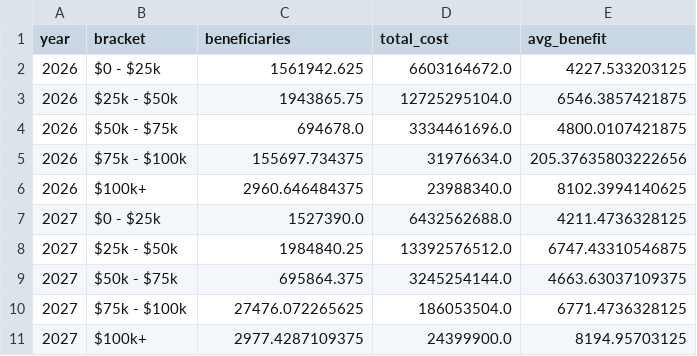
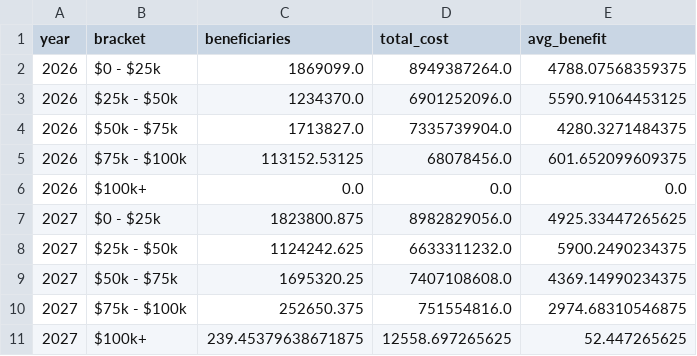
Before and after one commit to PolicyEngine/working-parents-tax-relief-act, a CSV file: frontend/public/data/income_brackets.csv, drawn as a sheet; only a part is shown; the diff covers the shown part only.

```diff
--- a/frontend/public/data/income_brackets.csv
+++ b/frontend/public/data/income_brackets.csv
@@ -1,11 +1,11 @@
 year,bracket,beneficiaries,total_cost,avg_benefit
-2026,$0 - $25k,1561942.625,6603164672.0,4227.533203125
-2026,$25k - $50k,1943865.75,12725295104.0,6546.3857421875
-2026,$50k - $75k,694678.0,3334461696.0,4800.0107421875
-2026,$75k - $100k,155697.734375,31976634.0,205.37635803222656
-2026,$100k+,2960.646484375,23988340.0,8102.3994140625
-2027,$0 - $25k,1527390.0,6432562688.0,4211.4736328125
-2027,$25k - $50k,1984840.25,13392576512.0,6747.43310546875
-2027,$50k - $75k,695864.375,3245254144.0,4663.63037109375
-2027,$75k - $100k,27476.072265625,186053504.0,6771.4736328125
-2027,$100k+,2977.4287109375,24399900.0,8194.95703125
+2026,$0 - $25k,1869099.0,8949387264.0,4788.07568359375
+2026,$25k - $50k,1234370.0,6901252096.0,5590.91064453125
+2026,$50k - $75k,1713827.0,7335739904.0,4280.3271484375
+2026,$75k - $100k,113152.53125,68078456.0,601.652099609375
+2026,$100k+,0.0,0.0,0.0
+2027,$0 - $25k,1823800.875,8982829056.0,4925.33447265625
+2027,$25k - $50k,1124242.625,6633311232.0,5900.2490234375
+2027,$50k - $75k,1695320.25,7407108608.0,4369.14990234375
+2027,$75k - $100k,252650.375,751554816.0,2974.68310546875
+2027,$100k+,239.45379638671875,12558.697265625,52.447265625
```
Also changed, not shown: 120 edited cells elsewhere in this file, frontend/public/data/congressional_districts.csv, frontend/public/data/distributional_impact.csv, 2 other files.
